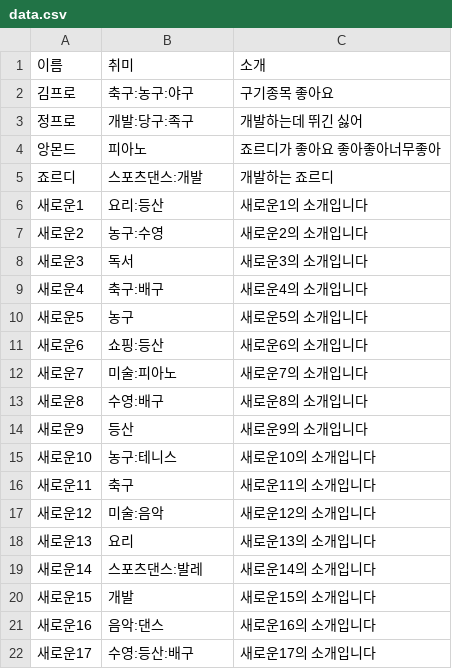
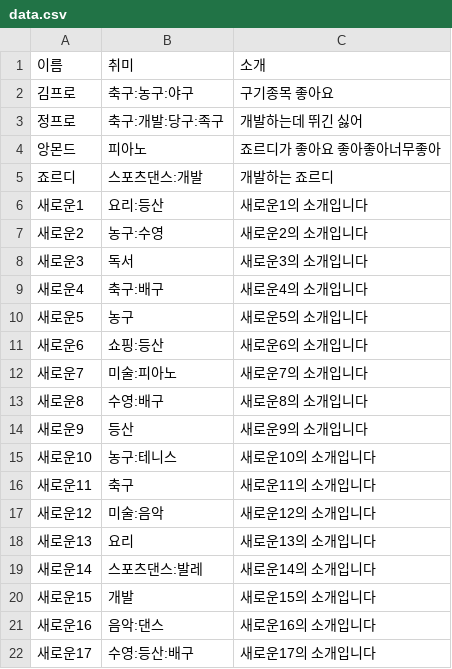
Before and after one commit to leeeesanggyu/rx-java-study, a CSV file: src/main/java/stream/data/data.csv, drawn as a sheet.

Commit message:
java stream 취미별 인원 수 구하기

```diff
--- a/src/main/java/stream/data/data.csv
+++ b/src/main/java/stream/data/data.csv
@@ -2,3 +2,3 @@
 김프로, 축구:농구:야구, 구기종목 좋아요
-정프로, 개발:당구:족구, 개발하는데 뛰긴 싫어
+정프로, 축구:개발:당구:족구, 개발하는데 뛰긴 싫어
 앙몬드, 피아노, 죠르디가 좋아요 좋아좋아너무좋아
```
Also changed, not shown: 3 other files.
